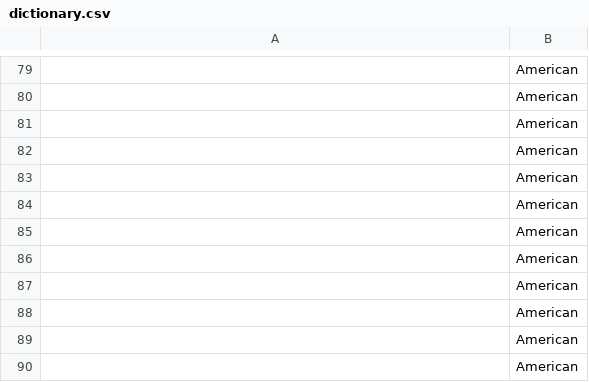
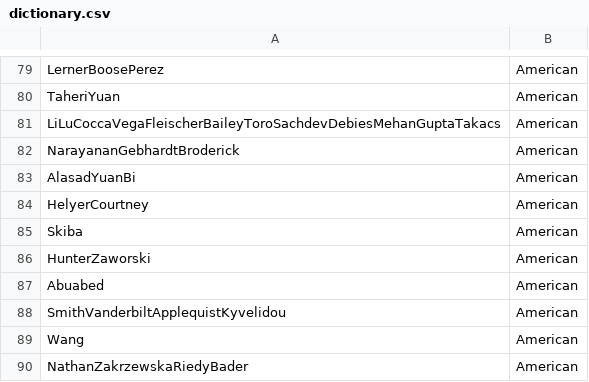
Before and after one commit to GenixPL/DataCollectionForNLP, a CSV file: Niedzialek/dictionary.csv, drawn as a sheet; only a part is shown, gaps mark what is left out; the diff covers the shown part only; the diff names each change by its address in the sheet, - before the commit and + after, or states it on an @@ line.

```diff
--- a/Niedzialek/dictionary.csv
+++ b/Niedzialek/dictionary.csv
-A79: (empty)
+A79: LernerBoosePerez
-A80: (empty)
+A80: TaheriYuan
-A81: (empty)
+A81: LiLuCoccaVegaFleischerBaileyToroSachdevDebiesMehanGuptaTakacs
-A82: (empty)
+A82: NarayananGebhardtBroderick
-A83: (empty)
+A83: AlasadYuanBi
-A84: (empty)
+A84: HelyerCourtney
-A85: (empty)
+A85: Skiba
-A86: (empty)
+A86: HunterZaworski
-A87: (empty)
+A87: Abuabed
-A88: (empty)
+A88: SmithVanderbiltApplequistKyvelidou
-A89: (empty)
+A89: Wang
-A90: (empty)
+A90: NathanZakrzewskaRiedyBader
```
Also changed, not shown: 28 edited cells elsewhere in this file, 20 other files.
